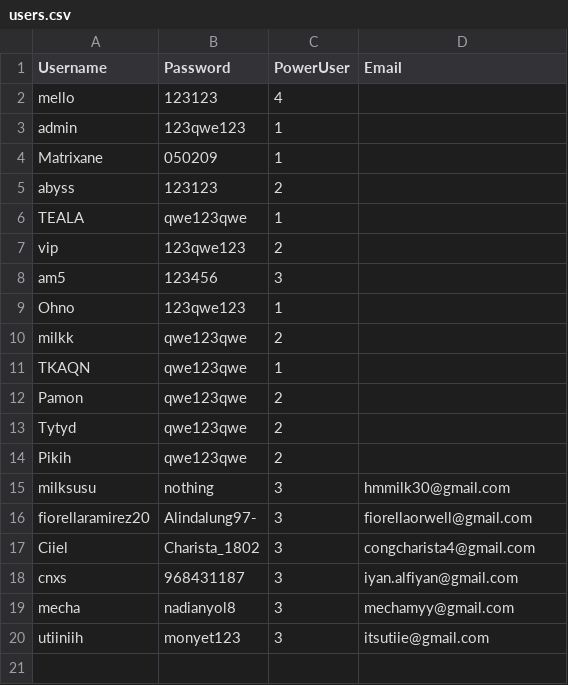
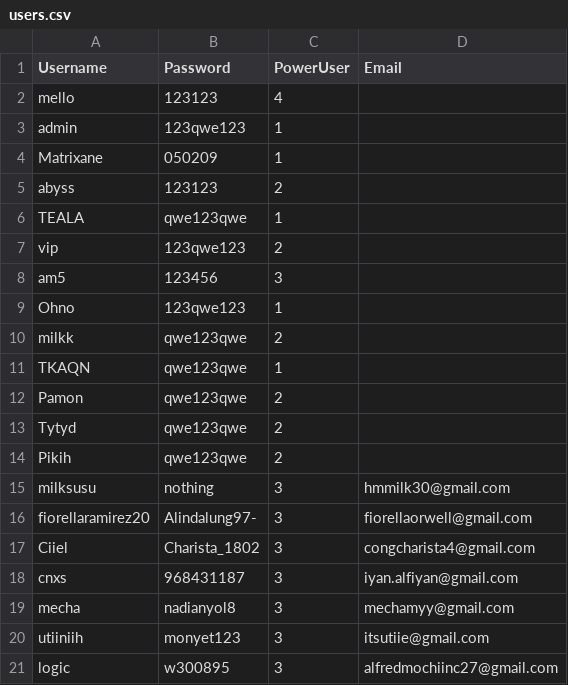
Before and after one commit to rebeatproject/AuditionMusic5, a CSV file: data/users.csv, drawn as a sheet; the diff names each change by its address in the sheet, - before the commit and + after, or states it on an @@ line.

Commit message:
user: signup logic

```diff
--- a/data/users.csv
+++ b/data/users.csv
+row 21: logic | w300895 | 3 | alfredmochiinc27@gmail.com
```
